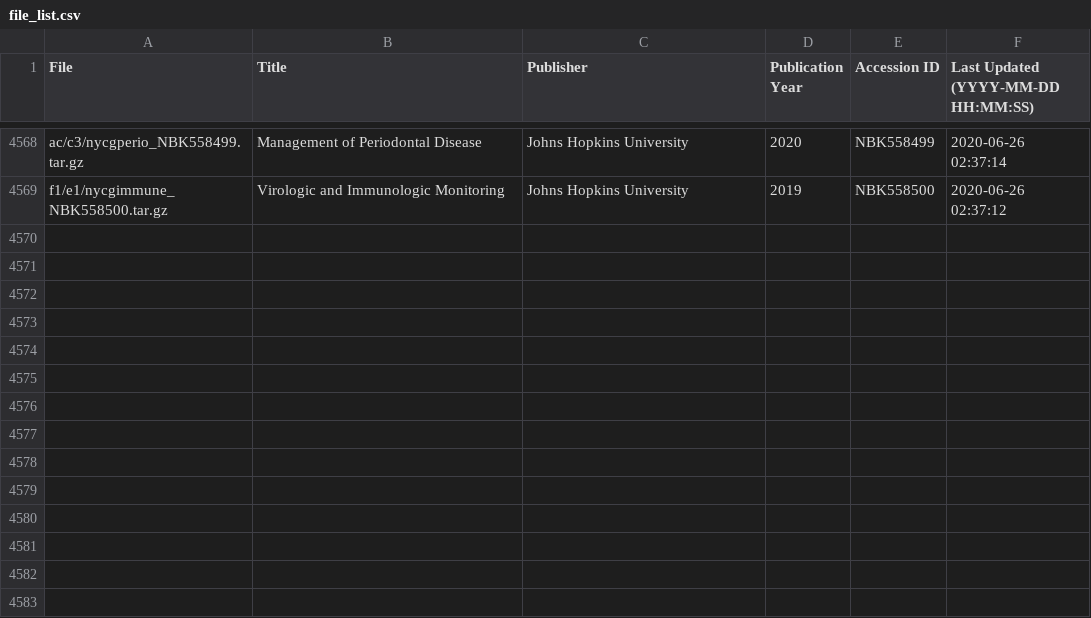
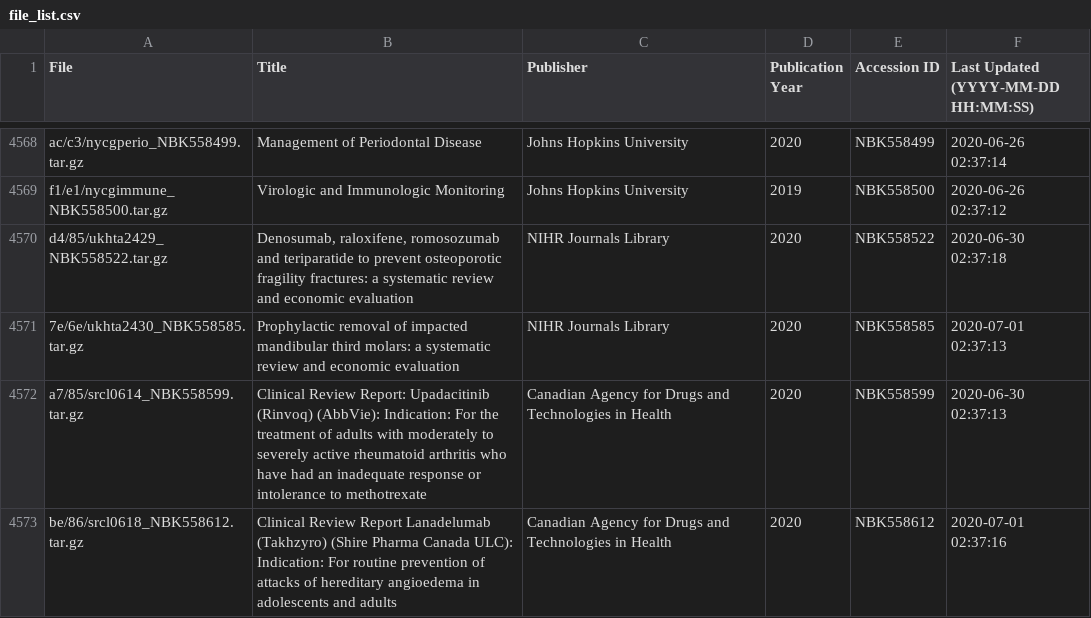
Before and after one commit to jensjap/srdrPLUS, a CSV file: reports/file_list.csv, drawn as a sheet; only a part is shown, gaps mark what is left out; the diff covers the shown part only.

Commit message:
Loads HTML of report from s3 bucket.

```diff
--- a/reports/file_list.csv
+++ b/reports/file_list.csv
@@ -4569 +4569,5 @@ ac/c3/nycgperio_NBK558499.tar.gz,Management of Periodontal Disease,Johns Hopkins
 f1/e1/nycgimmune_NBK558500.tar.gz,Virologic and Immunologic Monitoring,Johns Hopkins University,2019,NBK558500,2020-06-26 02:37:12
+d4/85/ukhta2429_NBK558522.tar.gz,"Denosumab, raloxifene, romosozumab and teriparatide to prevent osteoporotic fragility fractures: a systematic review and economic evaluation",NIHR Journals Library,2020,NBK558522,2020-06-30 02:37:18
+7e/6e/ukhta2430_NBK558585.tar.gz,Prophylactic removal of impacted mandibular third molars: a systematic review and economic evaluation,NIHR Journals Library,2020,NBK558585,2020-07-01 02:37:13
+a7/85/srcl0614_NBK558599.tar.gz,Clinical Review Report: Upadacitinib (Rinvoq) (AbbVie): Indication: For the treatment of adults with moderately to severely active rheumatoid arthritis who have had an inadequate response or intolerance to methotrexate,Canadian Agency for Drugs and Technologies in Health,2020,NBK558599,2020-06-30 02:37:13
+be/86/srcl0618_NBK558612.tar.gz,Clinical Review Report Lanadelumab (Takhzyro) (Shire Pharma Canada ULC): Indication: For routine prevention of attacks of hereditary angioedema in adolescents and adults,Canadian Agency for Drugs and Technologies in Health,2020,NBK558612,2020-07-01 02:37:16
```
Also changed, not shown: 3 added rows and 17 edited cells elsewhere in this file, 2 other files.
